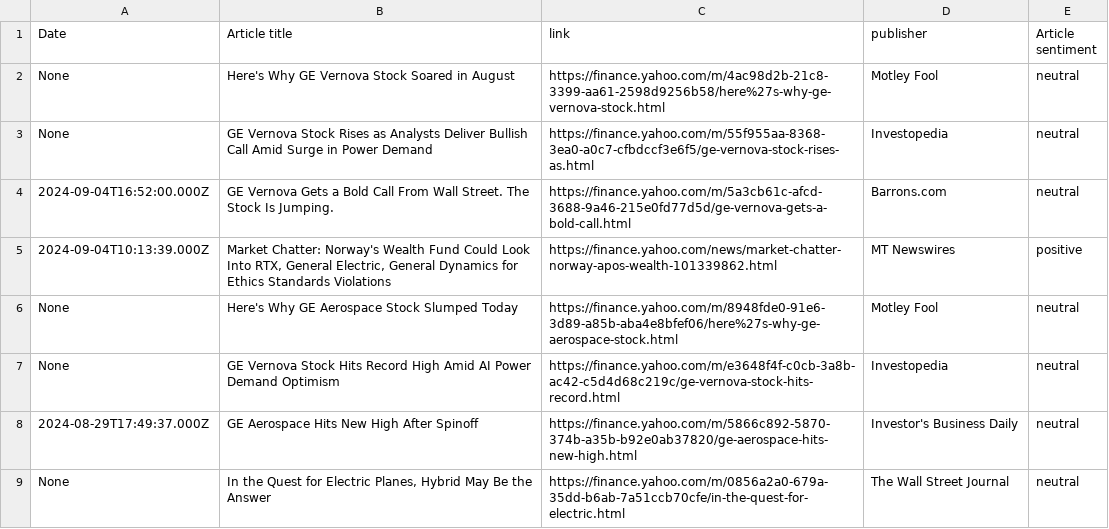
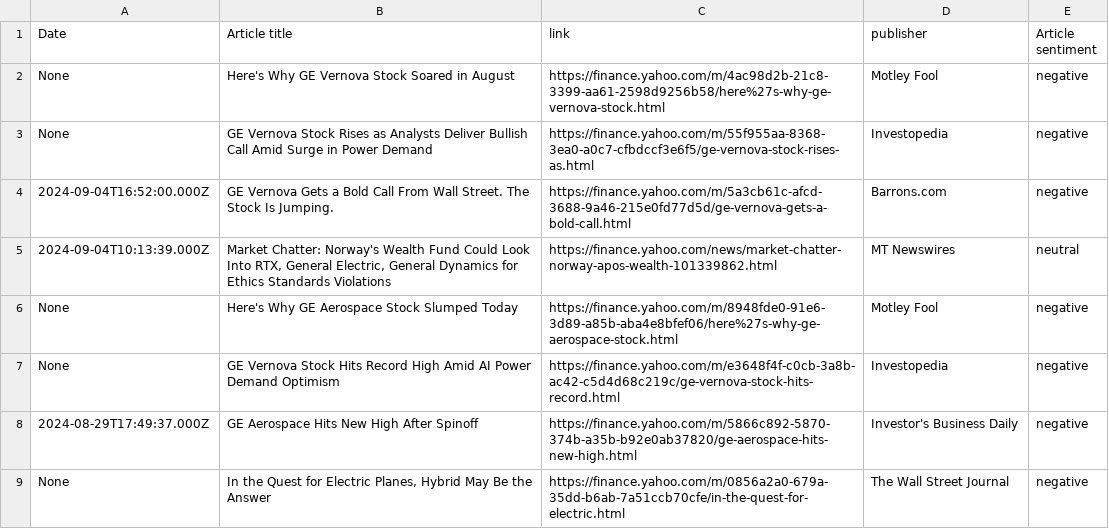
Before and after one commit to RodneyFinkel/stock_screener, a CSV file: out/GE.csv, drawn as a sheet.

```diff
--- a/out/GE.csv
+++ b/out/GE.csv
@@ -1,9 +1,9 @@
 Date,Article title,link,publisher,Article sentiment
-None,Here's Why GE Vernova Stock Soared in August,https://finance.yahoo.com/m/4ac98d2b-21c8-3399-aa61-2598d9256b58/here%27s-why-ge-vernova-stock.html,Motley Fool,neutral
-None,GE Vernova Stock Rises as Analysts Deliver Bullish Call Amid Surge in Power Demand,https://finance.yahoo.com/m/55f955aa-8368-3ea0-a0c7-cfbdccf3e6f5/ge-vernova-stock-rises-as.html,Investopedia,neutral
-2024-09-04T16:52:00.000Z,GE Vernova Gets a Bold Call From Wall Street. The Stock Is Jumping.,https://finance.yahoo.com/m/5a3cb61c-afcd-3688-9a46-215e0fd77d5d/ge-vernova-gets-a-bold-call.html,Barrons.com,neutral
-2024-09-04T10:13:39.000Z,"Market Chatter: Norway's Wealth Fund Could Look Into RTX, General Electric, General Dynamics for Ethics Standards Violations",https://finance.yahoo.com/news/market-chatter-norway-apos-wealth-101339862.html,MT Newswires,positive
-None,Here's Why GE Aerospace Stock Slumped Today,https://finance.yahoo.com/m/8948fde0-91e6-3d89-a85b-aba4e8bfef06/here%27s-why-ge-aerospace-stock.html,Motley Fool,neutral
-None,GE Vernova Stock Hits Record High Amid AI Power Demand Optimism,https://finance.yahoo.com/m/e3648f4f-c0cb-3a8b-ac42-c5d4d68c219c/ge-vernova-stock-hits-record.html,Investopedia,neutral
-2024-08-29T17:49:37.000Z,GE Aerospace Hits New High After Spinoff,https://finance.yahoo.com/m/5866c892-5870-374b-a35b-b92e0ab37820/ge-aerospace-hits-new-high.html,Investor's Business Daily,neutral
-None,"In the Quest for Electric Planes, Hybrid May Be the Answer",https://finance.yahoo.com/m/0856a2a0-679a-35dd-b6ab-7a51ccb70cfe/in-the-quest-for-electric.html,The Wall Street Journal,neutral
+None,Here's Why GE Vernova Stock Soared in August,https://finance.yahoo.com/m/4ac98d2b-21c8-3399-aa61-2598d9256b58/here%27s-why-ge-vernova-stock.html,Motley Fool,negative
+None,GE Vernova Stock Rises as Analysts Deliver Bullish Call Amid Surge in Power Demand,https://finance.yahoo.com/m/55f955aa-8368-3ea0-a0c7-cfbdccf3e6f5/ge-vernova-stock-rises-as.html,Investopedia,negative
+2024-09-04T16:52:00.000Z,GE Vernova Gets a Bold Call From Wall Street. The Stock Is Jumping.,https://finance.yahoo.com/m/5a3cb61c-afcd-3688-9a46-215e0fd77d5d/ge-vernova-gets-a-bold-call.html,Barrons.com,negative
+2024-09-04T10:13:39.000Z,"Market Chatter: Norway's Wealth Fund Could Look Into RTX, General Electric, General Dynamics for Ethics Standards Violations",https://finance.yahoo.com/news/market-chatter-norway-apos-wealth-101339862.html,MT Newswires,neutral
+None,Here's Why GE Aerospace Stock Slumped Today,https://finance.yahoo.com/m/8948fde0-91e6-3d89-a85b-aba4e8bfef06/here%27s-why-ge-aerospace-stock.html,Motley Fool,negative
+None,GE Vernova Stock Hits Record High Amid AI Power Demand Optimism,https://finance.yahoo.com/m/e3648f4f-c0cb-3a8b-ac42-c5d4d68c219c/ge-vernova-stock-hits-record.html,Investopedia,negative
+2024-08-29T17:49:37.000Z,GE Aerospace Hits New High After Spinoff,https://finance.yahoo.com/m/5866c892-5870-374b-a35b-b92e0ab37820/ge-aerospace-hits-new-high.html,Investor's Business Daily,negative
+None,"In the Quest for Electric Planes, Hybrid May Be the Answer",https://finance.yahoo.com/m/0856a2a0-679a-35dd-b6ab-7a51ccb70cfe/in-the-quest-for-electric.html,The Wall Street Journal,negative
```
Also changed, not shown: out/NVDA.csv, 3 other files.
